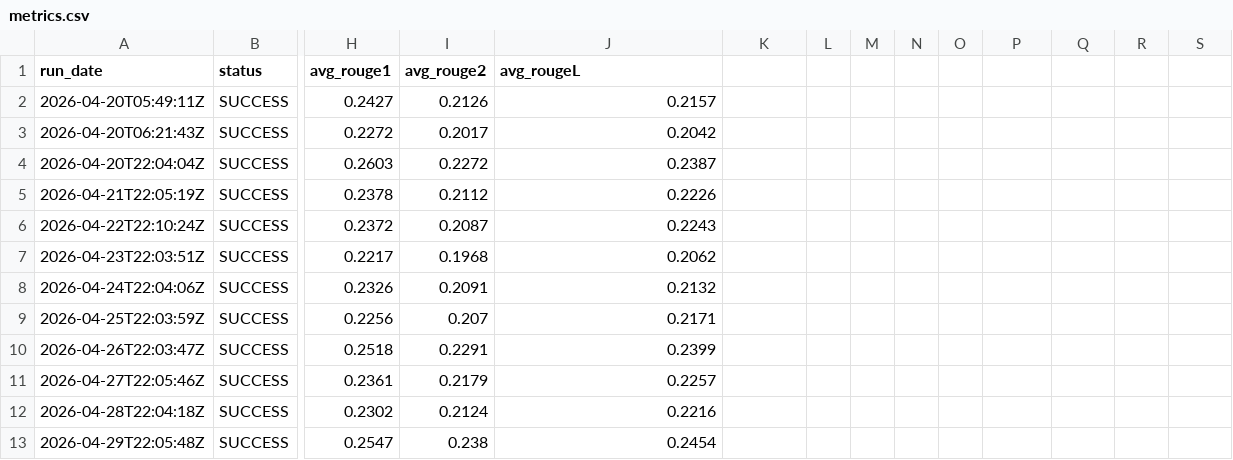
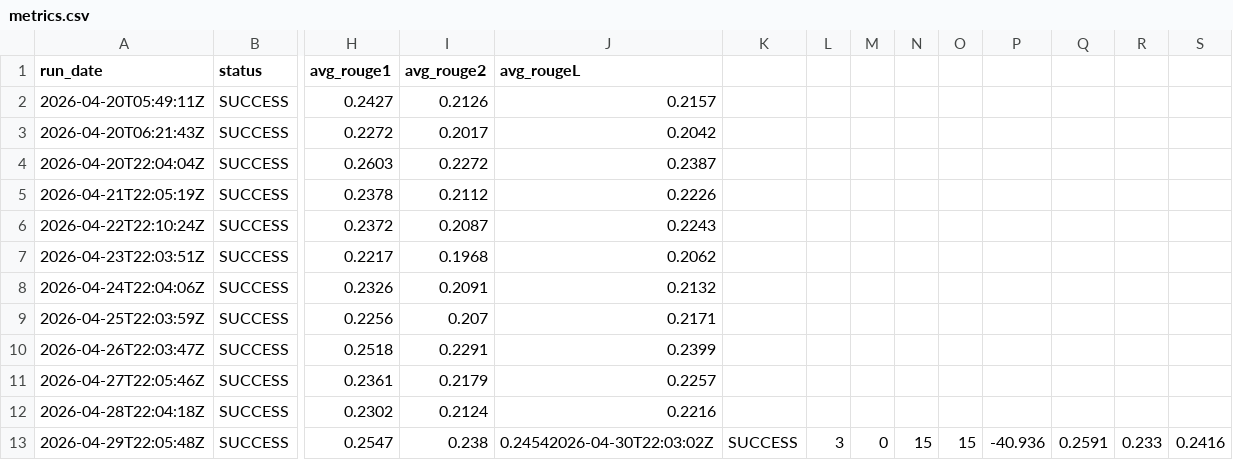
Before and after one commit to gkuarenas/news-summarizer-bot, a CSV file: metrics.csv, drawn as a sheet; only a part is shown, gaps mark what is left out; the diff names each change by its address in the sheet, - before the commit and + after, or states it on an @@ line.

Commit message:
overwite metrics.csv with version from main

```diff
--- a/metrics.csv
+++ b/metrics.csv
-J13 (avg_rougeL): 0.2454
+J13 (avg_rougeL): 0.24542026-04-30T22:03:02Z
-K13: (empty)
+K13: SUCCESS
-L13: (empty)
+L13: 3
-M13: (empty)
+M13: 0
-N13: (empty)
+N13: 15
-O13: (empty)
+O13: 15
-P13: (empty)
+P13: -40.936
-Q13: (empty)
+Q13: 0.2591
-R13: (empty)
+R13: 0.233
-S13: (empty)
+S13: 0.2416
```
